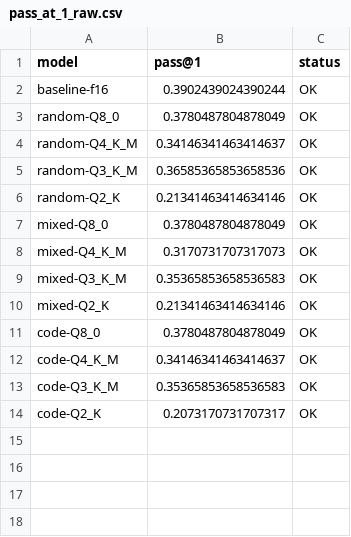
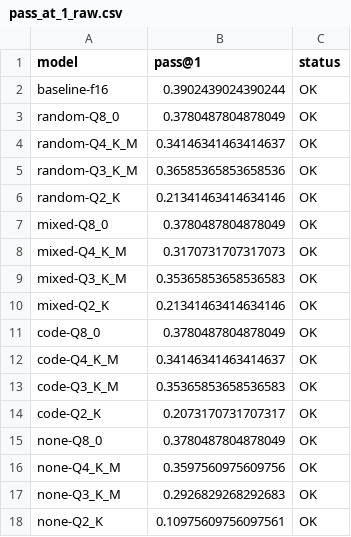
Before and after one commit to Angel136-hub/ProgettoPTQ, a CSV file: results/pass_at_1_raw.csv, drawn as a sheet.

Commit message:
Aggiunto confronto con modelli senza calibration, dimensione dei modelli

```diff
--- a/results/pass_at_1_raw.csv
+++ b/results/pass_at_1_raw.csv
@@ -14 +14,5 @@ code-Q3_K_M,0.35365853658536583,OK
 code-Q2_K,0.2073170731707317,OK
+none-Q8_0,0.3780487804878049,OK
+none-Q4_K_M,0.3597560975609756,OK
+none-Q3_K_M,0.2926829268292683,OK
+none-Q2_K,0.10975609756097561,OK
```
Also changed, not shown: results/pass_at_1_summary.csv, 18 other files.
